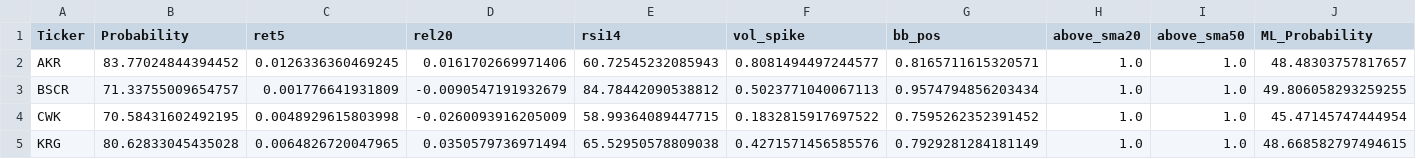
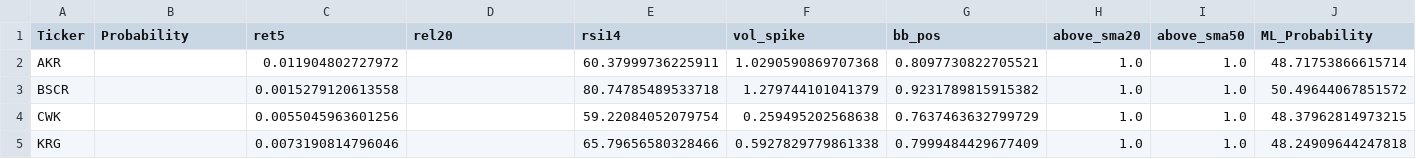
Before and after one commit to mox0716/Swing_Auto_Hybrid, a CSV file: out/archive/10_pattern_wedge_resist.csv, drawn as a sheet; only a part is shown; the diff covers the shown part only.

```diff
--- a/out/archive/10_pattern_wedge_resist.csv
+++ b/out/archive/10_pattern_wedge_resist.csv
@@ -1,5 +1,5 @@
 Ticker,Probability,ret5,rel20,rsi14,vol_spike,bb_pos,above_sma20,above_sma50,ML_Probability
-AKR,83.77024844394452,0.0126336360469245,0.0161702669971406,60.72545232085943,0.8081494497244577,0.8165711615320571,1.0,1.0,48.48303757817657
-BSCR,71.33755009654757,0.001776641931809,-0.0090547191932679,84.78442090538812,0.5023771040067113,0.9574794856203434,1.0,1.0,49.806058293259255
-CWK,70.58431602492195,0.0048929615803998,-0.0260093916205009,58.99364089447715,0.1832815917697522,0.7595262352391452,1.0,1.0,45.47145747444954
-KRG,80.62833045435028,0.0064826720047965,0.0350579736971494,65.52950578809038,0.4271571456585576,0.7929281284181149,1.0,1.0,48.668582797494615
+AKR,,0.011904802727972,,60.37999736225911,1.0290590869707368,0.8097730822705521,1.0,1.0,48.71753866615714
+BSCR,,0.0015279120613558,,80.74785489533718,1.279744101041379,0.9231789815915382,1.0,1.0,50.49644067851572
+CWK,,0.0055045963601256,,59.22084052079754,0.259495202568638,0.7637463632799729,1.0,1.0,48.37962814973215
+KRG,,0.0073190814796046,,65.79656580328466,0.5927829779861338,0.7999484429677409,1.0,1.0,48.24909644247818
```
Also changed, not shown: 26 edited cells elsewhere in this file, out/archive/04_most_active_liquid.csv, out/archive/07_gap_watch_liquid.csv, 1 other file.
